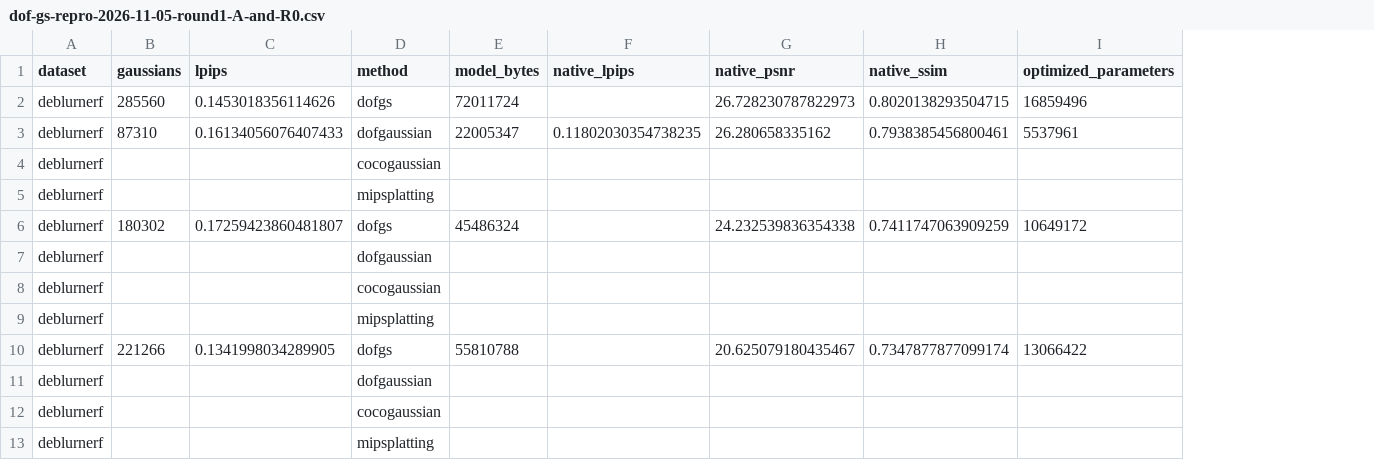
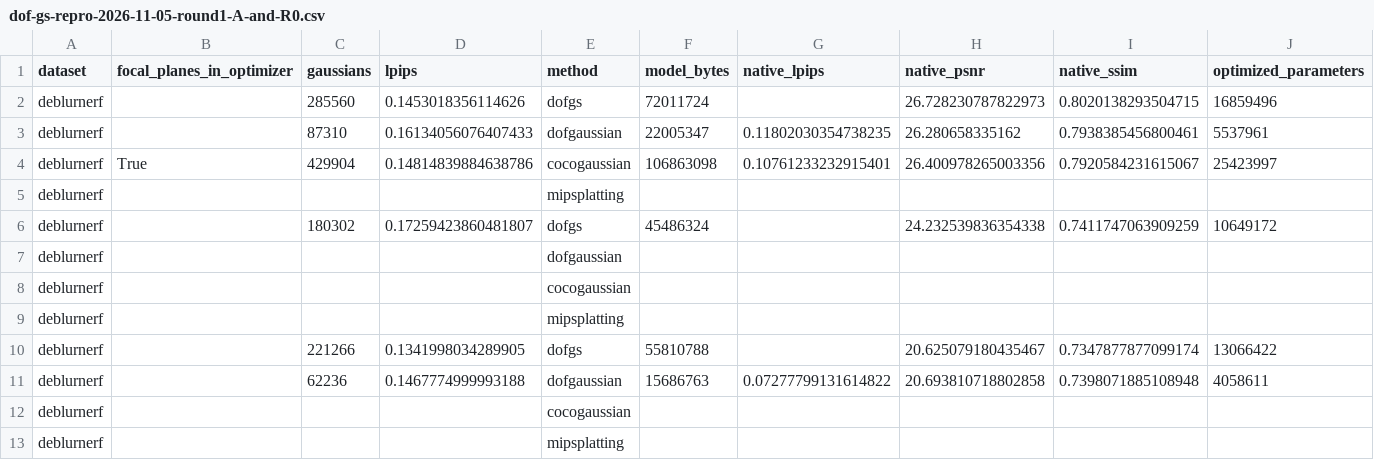
Before and after one commit to mengmcy1/OPPO-depth-guided-video-bokeh, a CSV file: 03_实验记录/records/dof-gs-repro-2026-11-05-round1-A-and-R0.csv, drawn as a sheet; only a part is shown; removed rows and columns are numbered as before the commit, all else as after; rows hold the shown columns only; the diff names each change by its address in the sheet, - before the commit and + after, or states it on an @@ line.

```diff
--- a/03_实验记录/records/dof-gs-repro-2026-11-05-round1-A-and-R0.csv
+++ b/03_实验记录/records/dof-gs-repro-2026-11-05-round1-A-and-R0.csv
+column B (focal_planes_in_optimizer), empty
-row 4: deblurnerf |  |  | cocogaussian
+row 4: deblurnerf | True | 429904 | 0.14814839884638786 | cocogaussian | 106863098 | 0.10761233232915401 | 26.400978265003356 | 0.7920584231615067 | 25423997
-row 11: deblurnerf |  |  | dofgaussian
+row 11: deblurnerf |  | 62236 | 0.1467774999993188 | dofgaussian | 15686763 | 0.07277799131614822 | 20.693810718802858 | 0.7398071885108948 | 4058611
```
Also changed, not shown: 03_实验记录/records/dof-gs-repro-2026-11-05-round1-averages.csv, 03_实验记录/records/dof-gs-repro-2026-11-05-round1-cake-paper.csv, 3 other files.
